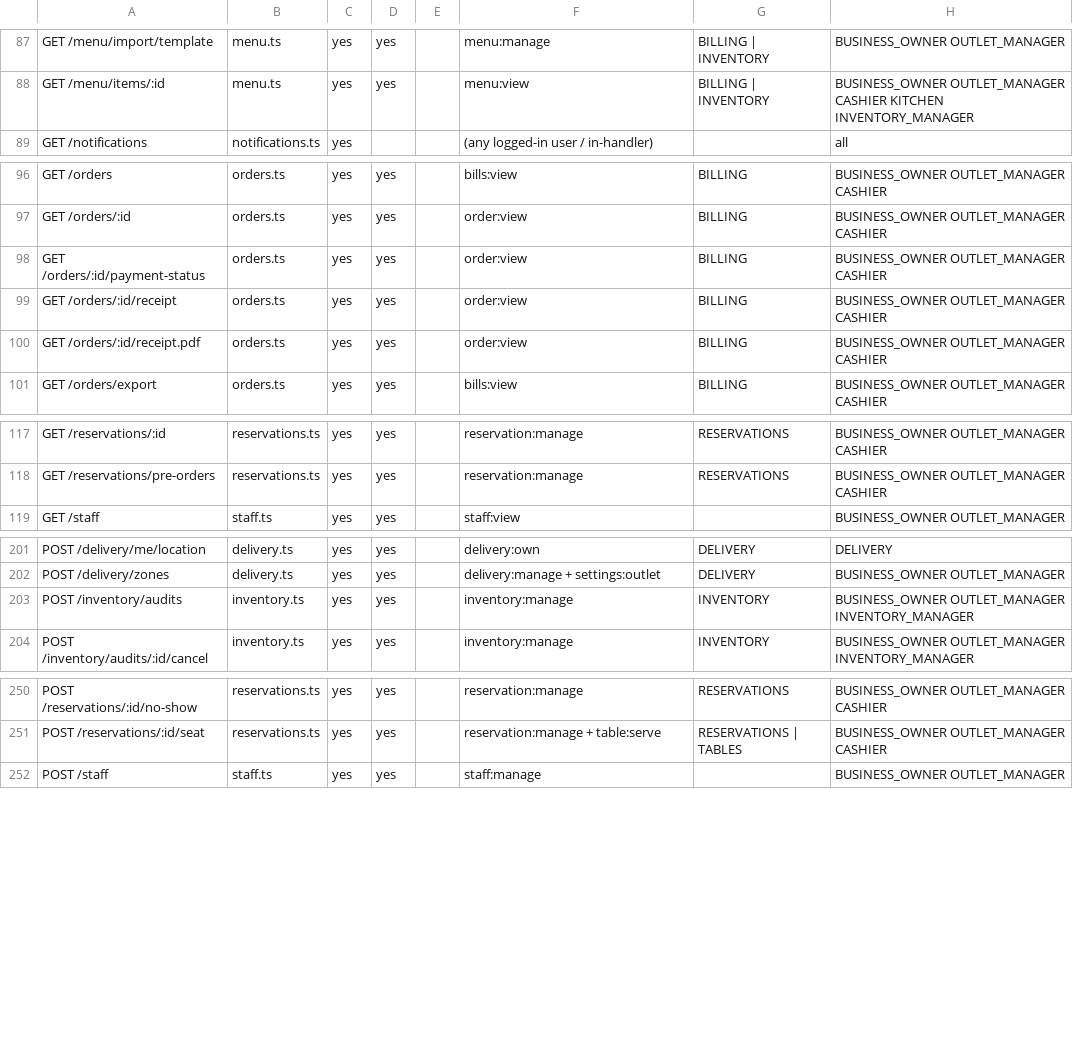
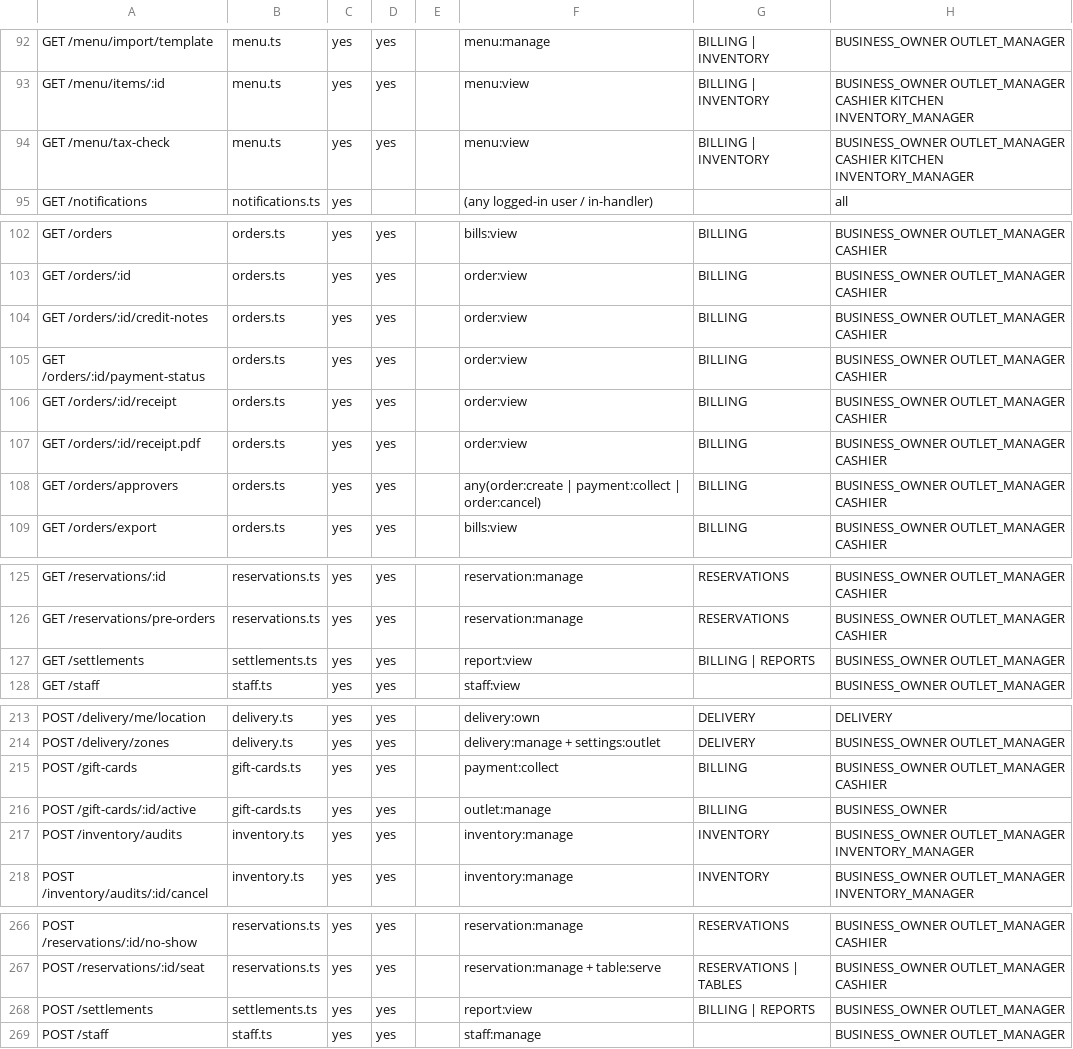
Before and after one commit to Momdasif7/Canavo, a CSV file: docs/build/route-matrix.csv, drawn as a sheet; only a part is shown, gaps mark what is left out; the diff covers the shown part only; the diff names each change by its address in the sheet, - before the commit and + after, or states it on an @@ line.

```diff
--- a/docs/build/route-matrix.csv
+++ b/docs/build/route-matrix.csv
+row 94: GET /menu/tax-check | menu.ts | yes | yes |  | menu:view | BILLING | INVENTORY | BUSINESS_OWNER OUTLET_MANAGER CASHIER KITCHEN INVENTORY_MANAGER
+row 104: GET /orders/:id/credit-notes | orders.ts | yes | yes |  | order:view | BILLING | BUSINESS_OWNER OUTLET_MANAGER CASHIER
+row 108: GET /orders/approvers | orders.ts | yes | yes |  | any(order:create | payment:collect | order:cancel) | BILLING | BUSINESS_OWNER OUTLET_MANAGER CASHIER
+row 127: GET /settlements | settlements.ts | yes | yes |  | report:view | BILLING | REPORTS | BUSINESS_OWNER OUTLET_MANAGER
+row 215: POST /gift-cards | gift-cards.ts | yes | yes |  | payment:collect | BILLING | BUSINESS_OWNER OUTLET_MANAGER CASHIER
+row 216: POST /gift-cards/:id/active | gift-cards.ts | yes | yes |  | outlet:manage | BILLING | BUSINESS_OWNER
+row 268: POST /settlements | settlements.ts | yes | yes |  | report:view | BILLING | REPORTS | BUSINESS_OWNER OUTLET_MANAGER
```
Also changed, not shown: 10 added rows and 2 edited cells elsewhere in this file, 4 other files.
